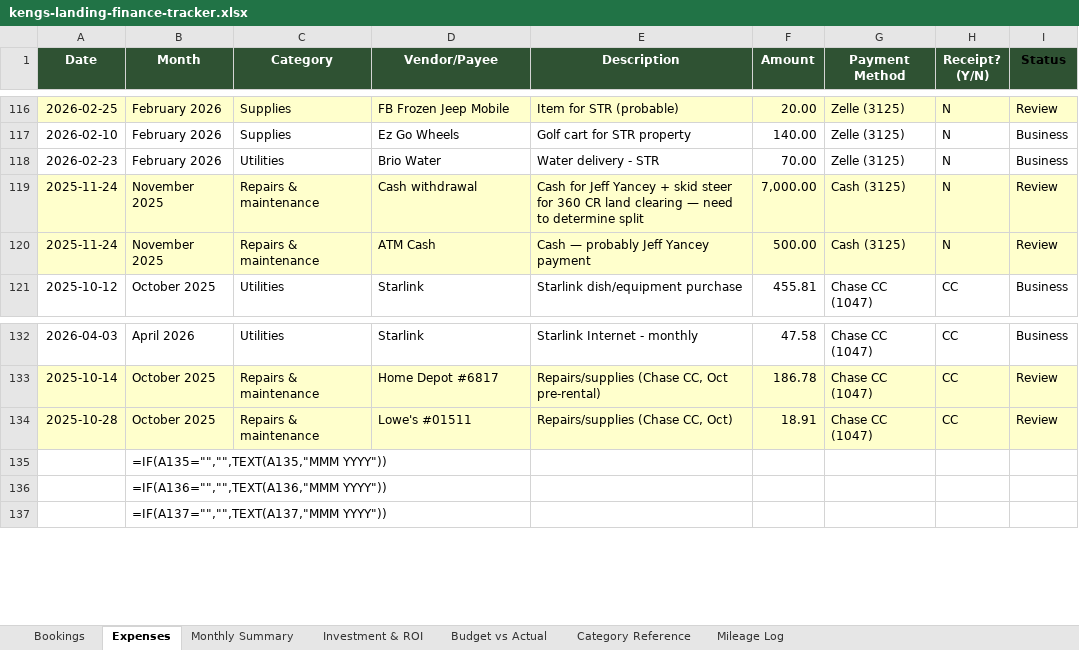
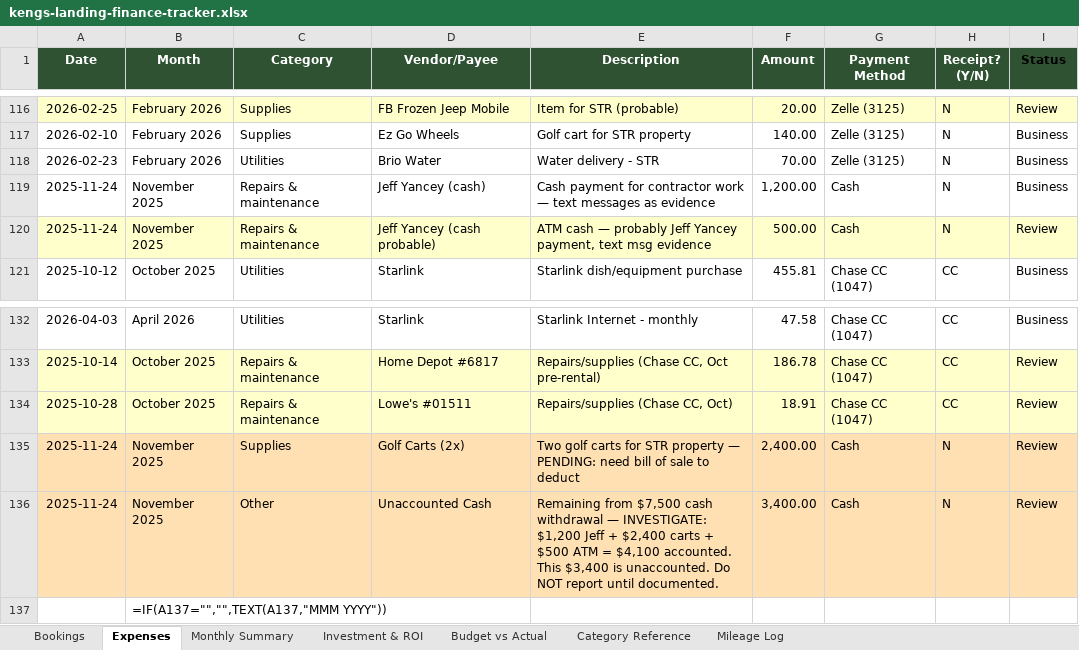
Before and after one commit to ekeng92/kengs-landing, an Excel workbook: finances/kengs-landing-finance-tracker.xlsx, sheet Expenses, drawn as a sheet; only a part is shown, gaps mark what is left out; values as stored, in another font and other column widths than the file's, no borders; formulas without a stored value are shown as written; removed rows and columns are numbered as before the commit, all else as after; the diff names each change by its address in the sheet, - before the commit and + after, or states it on an @@ line.

Commit message:
Dynamic improvements: compute from expenses, not hardcoded estimate
- Removed hardcoded $10K improvements guess from Investment & ROI
- Dashboard now computes improvements from actual Business-status expenses
- Split $7K cash withdrawal into documented components:
  - Jeff Yancey cash $1,200 (Business, text msg evidence)
  - ATM $500 probable Jeff payment (Review)
  - Golf carts $2,400 (Review — pending bill of sale)
  - Unaccounted $3,400 (Review — do NOT report until documented)
- Budget tab ROI sidebar shows documented vs pending amounts
- Overview KPI shows actual total investment with improvement breakdown

```diff
--- a/finances/kengs-landing-finance-tracker.xlsx (sheet Expenses)
+++ b/finances/kengs-landing-finance-tracker.xlsx (sheet Expenses)
-A119:I119 fill: #FFFFCC
+A119:I119 fill: none
-D119 (Vendor/Payee): Cash withdrawal
+D119 (Vendor/Payee): Jeff Yancey (cash)
-E119 (Description): Cash for Jeff Yancey + skid steer for 360 CR land clearing — need to determine split
+E119 (Description): Cash payment for contractor work — text messages as evidence
-F119 (Amount): 7,000.00
+F119 (Amount): 1,200.00
-G119:G120 (Payment Method): Cash (3125)
+G119:G120 (Payment Method): Cash
-I119 (Status): Review
+I119 (Status): Business
-D120 (Vendor/Payee): ATM Cash
+D120 (Vendor/Payee): Jeff Yancey (cash probable)
-E120 (Description): Cash — probably Jeff Yancey payment
+E120 (Description): ATM cash — probably Jeff Yancey payment, text msg evidence
-row 135:  | =IF(A135="","",TEXT(A135,"MMM YYYY"))
-row 136:  | =IF(A136="","",TEXT(A136,"MMM YYYY"))
+row 135: 2025-11-24 | November 2025 | Supplies | Golf Carts (2x) | Two golf carts for STR property — PENDING: need bill of sale to deduct | 2,400.00 | Cash | N | Review
+row 136: 2025-11-24 | November 2025 | Other | Unaccounted Cash | Remaining from $7,500 cash withdrawal — INVESTIGATE: $1,200 Jeff + $2,400 carts + $500 ATM = $4,100 accounted. This $3,400 is unaccounted. Do NOT report until documented. | 3,400.00 | Cash | N | Review
```
Also changed, not shown: sheet Investment & ROI, 1 other file.
